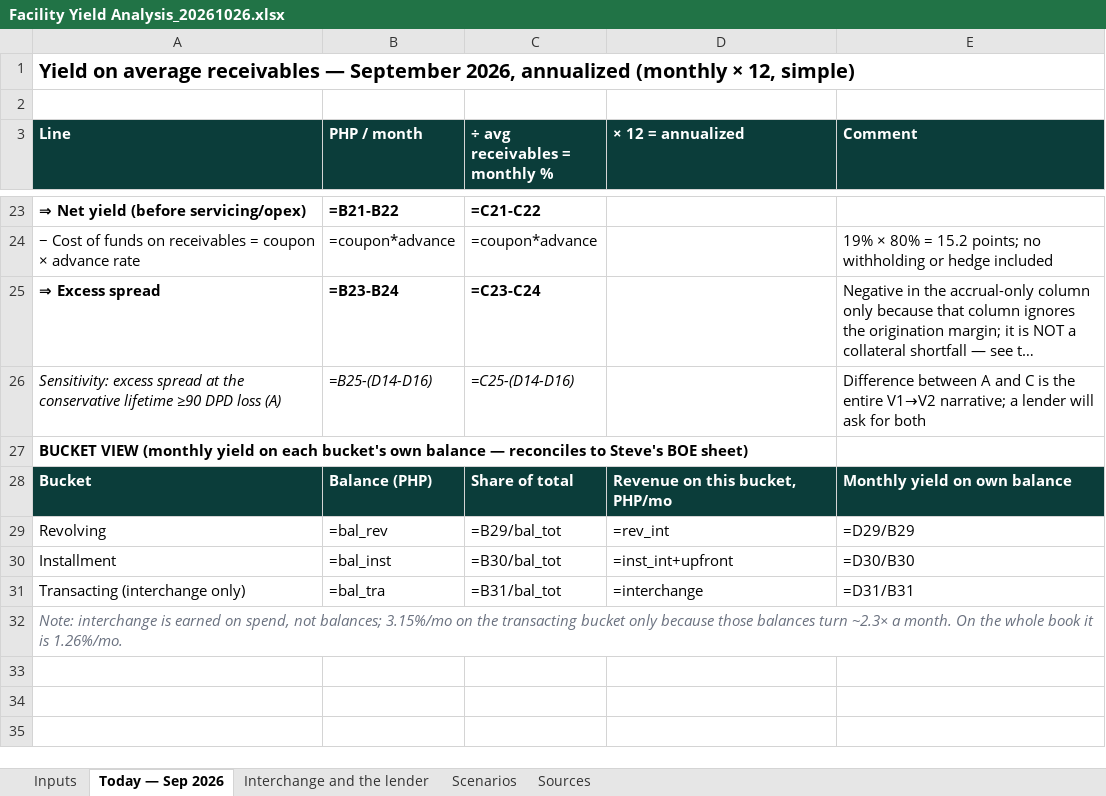
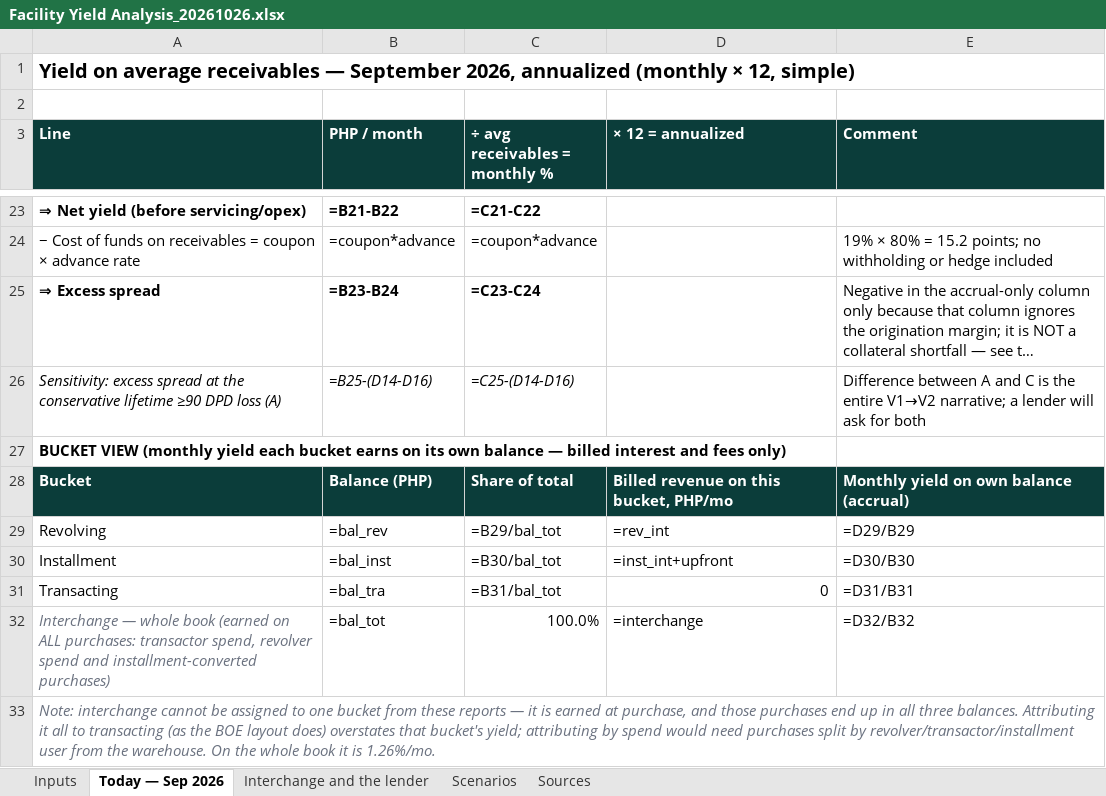
Before and after one commit to STAbraham/debt_dd, an Excel workbook: Analyses (internal)/Facility Yield Analysis_20261026.xlsx, sheet Today — Sep 2026, drawn as a sheet; only a part is shown, gaps mark what is left out; long unchanged cells end in …; values as stored, in another font and other column widths than the file's, no borders; formulas without a stored value are shown as written; addresses are those after the commit; the diff names each change by its address in the sheet, - before the commit and + after, or states it on an @@ line.

Commit message:
Facility Yield Analysis: bucket view — interchange on whole book, not the transacting bucket; note corrected

```diff
--- a/Analyses (internal)/Facility Yield Analysis_20261026.xlsx (sheet Today — Sep 2026)
+++ b/Analyses (internal)/Facility Yield Analysis_20261026.xlsx (sheet Today — Sep 2026)
-A27 (Line): …(monthly yield on each bucket's own balance — reconciles to Steve's BOE sheet)
+A27 (Line): …(monthly yield each bucket earns on its own balance — billed interest and fees only)
-D28 (× 12 = annualized): Revenue on this bucket, PHP/mo
+D28 (× 12 = annualized): Billed revenue on this bucket, PHP/mo
-E28 (Comment): Monthly yield on own balance
+E28 (Comment): Monthly yield on own balance (accrual)
-A31 (Line): Transacting (interchange only)
+A31 (Line): Transacting
-D31 (× 12 = annualized): =interchange
+D31 (× 12 = annualized): 0
+row 32: Interchange — whole book (earned on ALL purchases: transactor spend, revolver spend and installment-converted purchases) | =bal_tot | 100.0% | =interchange | =D32/B32
-A33 (Line): Note: interchange is earned on spend, not balances; 3.15%/mo on the transacting bucket only because those balances turn ~2.3× a month. On the…
+A33 (Line): Note: interchange cannot be assigned to one bucket from these reports — it is earned at purchase, and those purchases end up in all three balances. Attributing it all to transacting (as the BOE layout does) overstates that bucket's yield; attributing by spend would need purchases split by revolver/transactor/installment user from the warehouse. On the…
```
Also changed, not shown: 1 other file.
